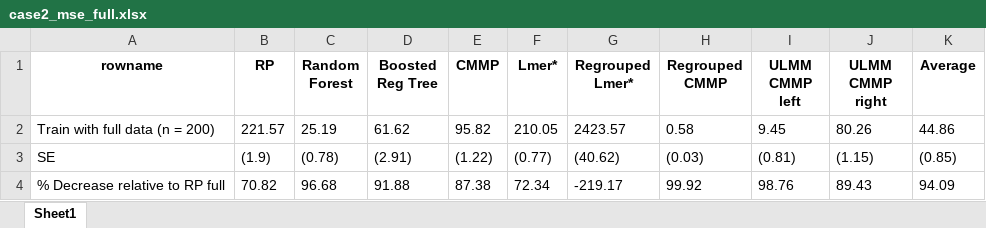
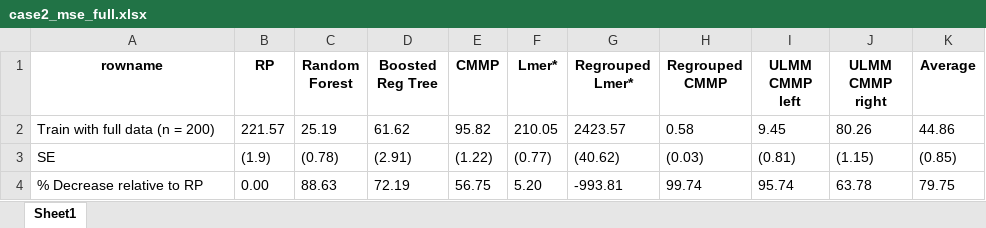
Before and after one commit to belinda-ty/pure_repo, an Excel workbook: data/simulated_data/case2_mse_full.xlsx, sheet Sheet1, drawn as a sheet; values as stored, in another font and other column widths than the file's, no borders; removed rows and columns are numbered as before the commit, all else as after; the diff names each change by its address in the sheet, - before the commit and + after, or states it on an @@ line.

```diff
--- a/data/simulated_data/case2_mse_full.xlsx (sheet Sheet1)
+++ b/data/simulated_data/case2_mse_full.xlsx (sheet Sheet1)
-row 4: % Decrease relative to RP full | 70.82 | 96.68 | 91.88 | 87.38 | 72.34 | -219.17 | 99.92 | 98.76 | 89.43 | 94.09
+row 4: % Decrease relative to RP | 0.00 | 88.63 | 72.19 | 56.75 | 5.20 | -993.81 | 99.74 | 95.74 | 63.78 | 79.75
```
Also changed, not shown: data/simulated_data/case1_cov_full.xlsx, data/simulated_data/case1_mse_full.xlsx, 24 other files.
